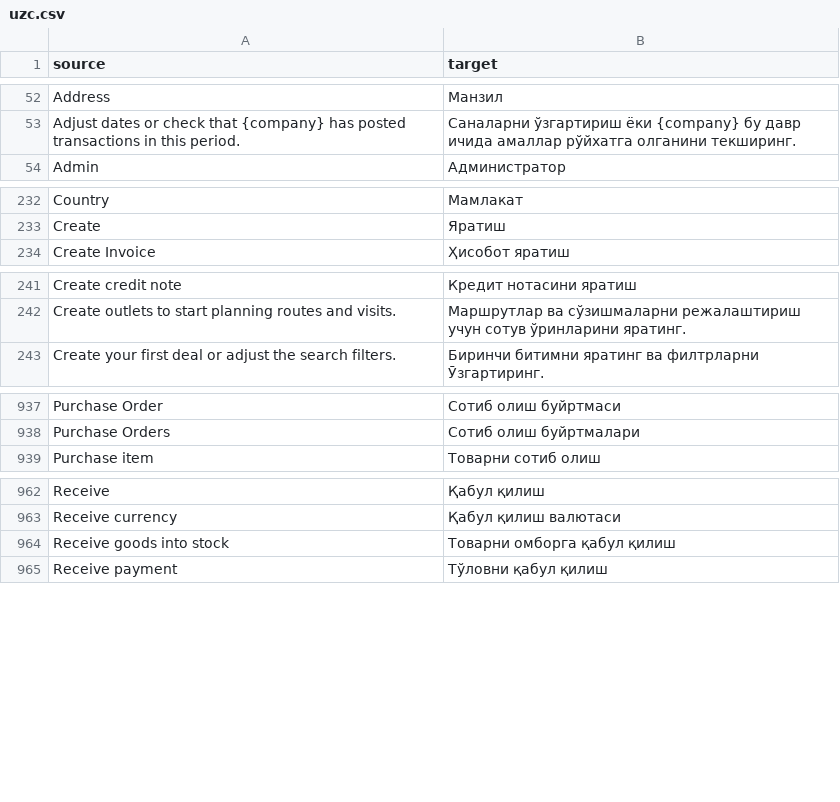
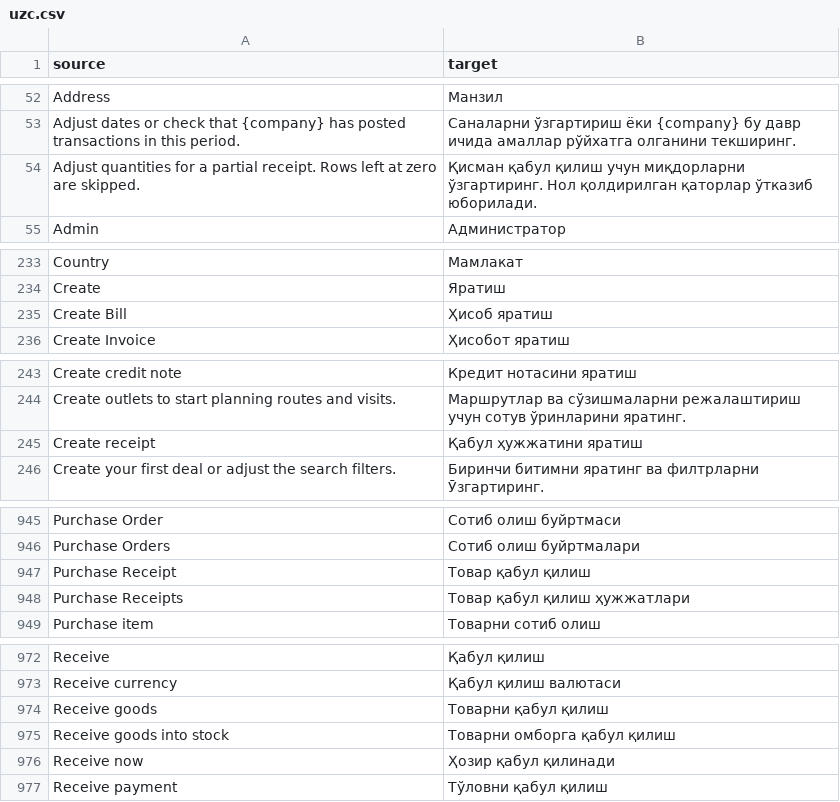
Before and after one commit to zvictory/stabler, a CSV file: stabler/translations/uzc.csv, drawn as a sheet; only a part is shown, gaps mark what is left out; the diff covers the shown part only.

```diff
--- a/stabler/translations/uzc.csv
+++ b/stabler/translations/uzc.csv
@@ -53,2 +53,3 @@ Address,Манзил
 Adjust dates or check that {company} has posted transactions in this period.,Саналарни ўзгартириш ёки {company} бу давр ичида амаллар рўйхатга олганини текширинг.
+Adjust quantities for a partial receipt. Rows left at zero are skipped.,Қисман қабул қилиш учун миқдорларни ўзгартиринг. Нол қолдирилган қаторлар ўтказиб юборилади.
 Admin,Администратор
@@ -233,2 +234,3 @@ Country,Мамлакат
 Create,Яратиш
+Create Bill,Ҳисоб яратиш
 Create Invoice,Ҳисобот яратиш
@@ -242,2 +244,3 @@ Create credit note,Кредит нотасини яратиш
 Create outlets to start planning routes and visits.,Маршрутлар ва сўзишмаларни режалаштириш учун сотув ўринларини яратинг.
+Create receipt,Қабул ҳужжатини яратиш
 Create your first deal or adjust the search filters.,Биринчи битимни яратинг ва филтрларни Ӯзгартиринг.
@@ -938,2 +946,4 @@ Purchase Order,Сотиб олиш буйртмаси
 Purchase Orders,Сотиб олиш буйртмалари
+Purchase Receipt,Товар қабул қилиш
+Purchase Receipts,Товар қабул қилиш ҳужжатлари
 Purchase item,Товарни сотиб олиш
@@ -963,3 +973,5 @@ Receive,Қабул қилиш
 Receive currency,Қабул қилиш валютаси
+Receive goods,Товарни қабул қилиш
 Receive goods into stock,Товарни омборга қабул қилиш
+Receive now,Ҳозир қабул қилинади
 Receive payment,Тўловни қабул қилиш
```
Also changed, not shown: 5 added rows elsewhere in this file, stabler/translations/en.csv, stabler/translations/ru.csv, 6 other files.
